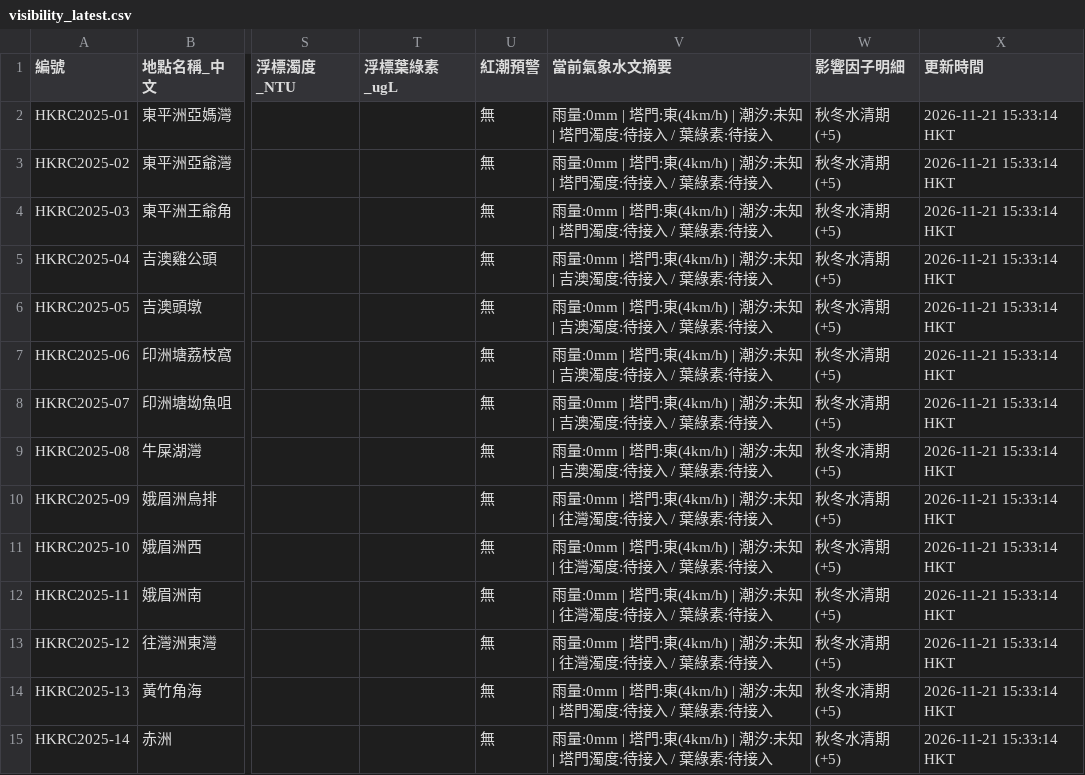
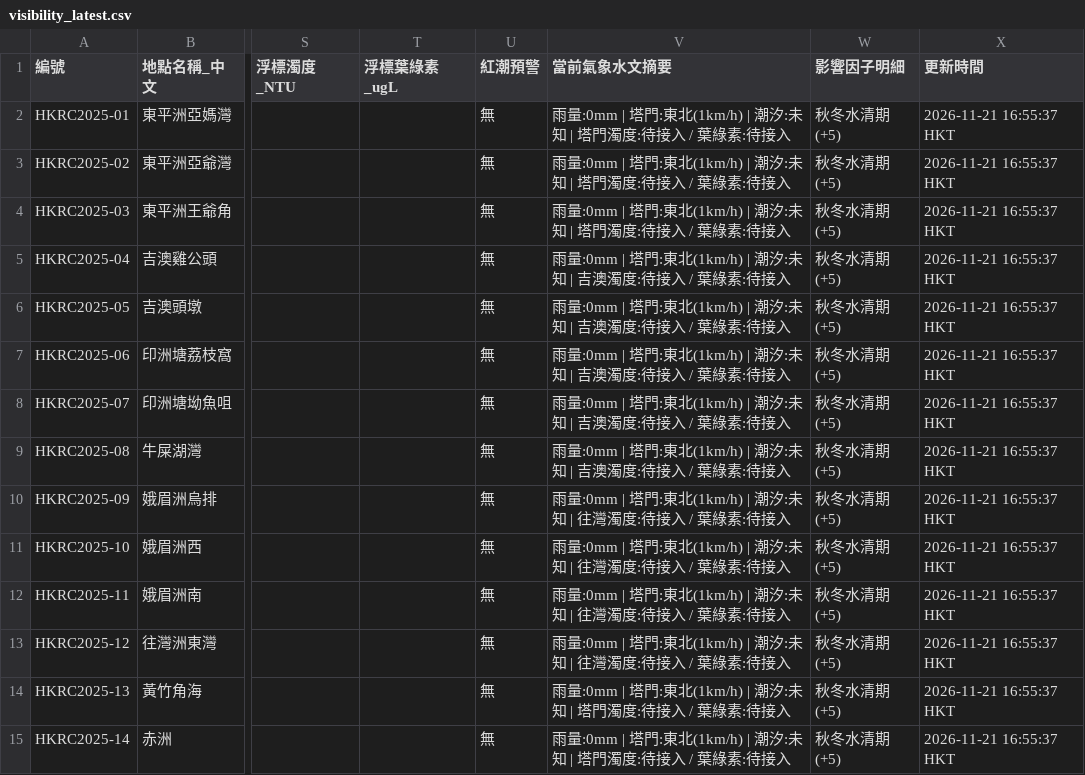
Before and after one commit to chanswc-sys/hk-dive-visibility-api, a CSV file: visibility_latest.csv, drawn as a sheet; only a part is shown, gaps mark what is left out; the diff covers the shown part only; the diff names each change by its address in the sheet, - before the commit and + after, or states it on an @@ line.

```diff
--- a/visibility_latest.csv
+++ b/visibility_latest.csv
-V2:V4 (當前氣象水文摘要): …塔門:東(4km/h) | 潮汐:…
+V2:V4 (當前氣象水文摘要): …塔門:東北(1km/h) | 潮汐:…
-X2:X15 (更新時間): 2026-11-21 15:33:14 HKT
+X2:X15 (更新時間): 2026-11-21 16:55:37 HKT
-V5:V9 (當前氣象水文摘要): …塔門:東(4km/h) | 潮汐:…
+V5:V9 (當前氣象水文摘要): …塔門:東北(1km/h) | 潮汐:…
-V10:V13 (當前氣象水文摘要): …塔門:東(4km/h) | 潮汐:…
+V10:V13 (當前氣象水文摘要): …塔門:東北(1km/h) | 潮汐:…
-V14:V15 (當前氣象水文摘要): …塔門:東(4km/h) | 潮汐:…
+V14:V15 (當前氣象水文摘要): …塔門:東北(1km/h) | 潮汐:…
```
Also changed, not shown: 70 edited cells elsewhere in this file, 3 other files.
